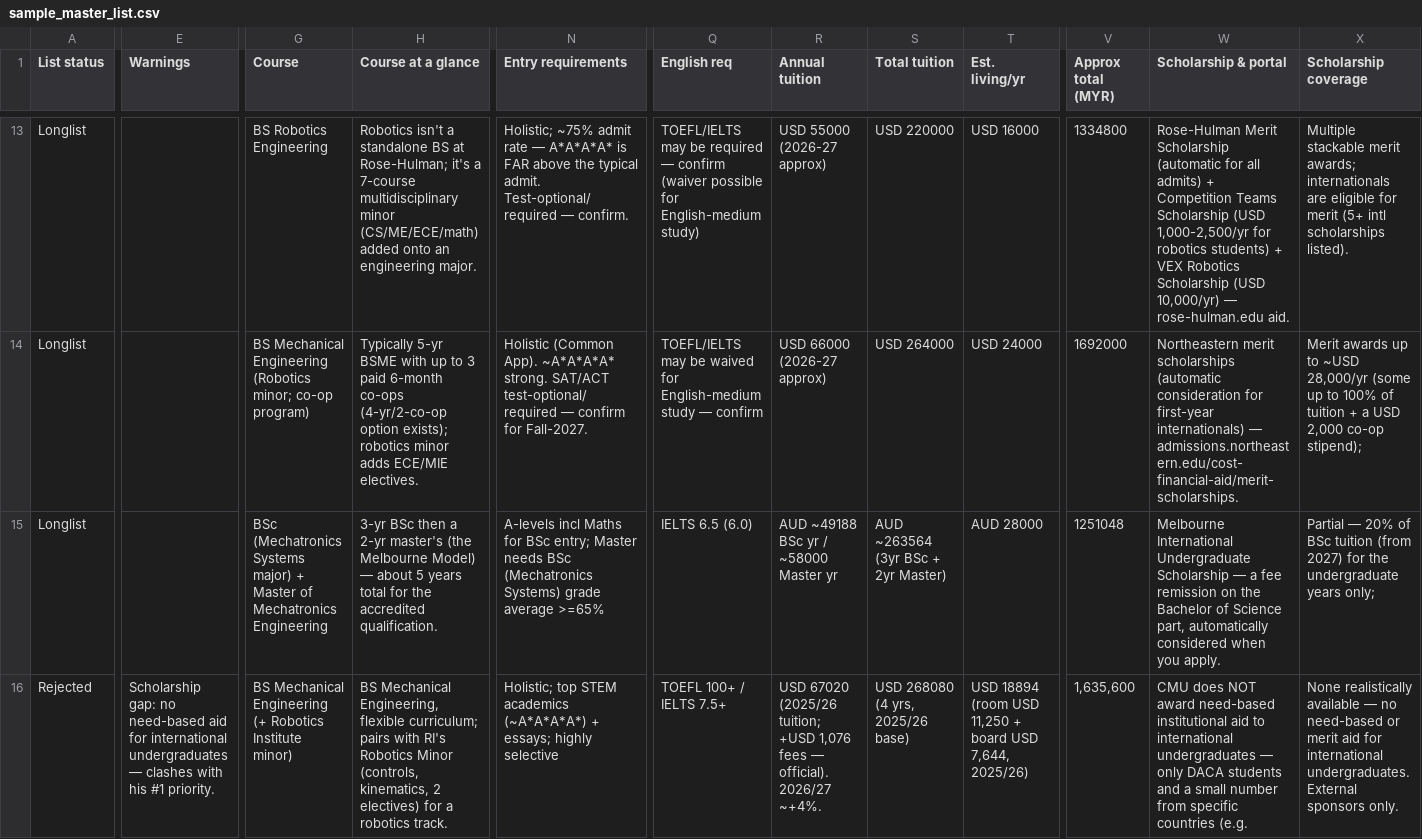
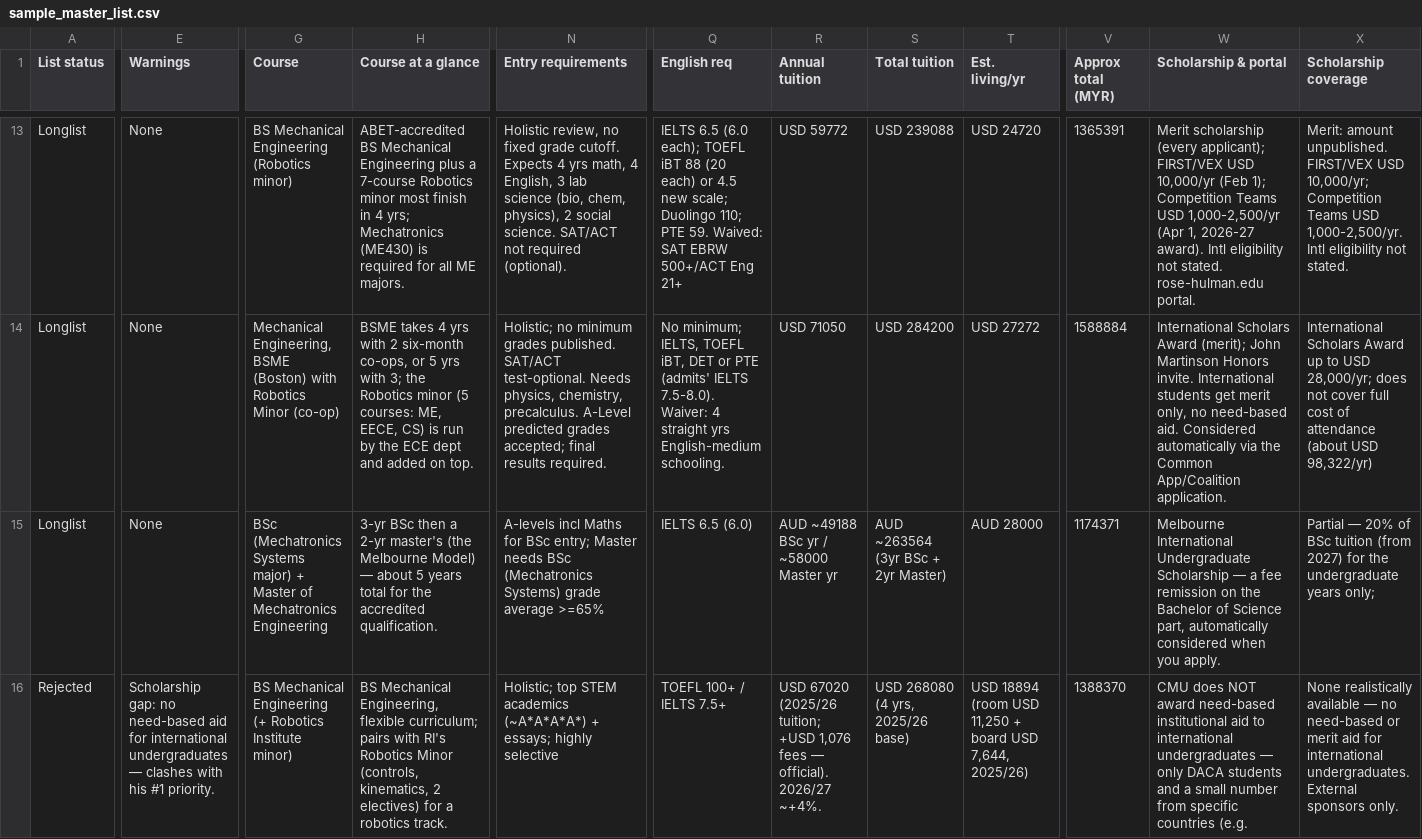
Before and after one commit to SunlessLight/university_finder, a CSV file: business/sales/sample_pack/sample_master_list.csv, drawn as a sheet; only a part is shown, gaps mark what is left out; the diff covers the shown part only; the diff names each change by its address in the sheet, - before the commit and + after, or states it on an @@ line.

Commit message:
updated sample pdf to newset version, updated outdated pricings

```diff
--- a/business/sales/sample_pack/sample_master_list.csv
+++ b/business/sales/sample_pack/sample_master_list.csv
-E13:E15 (Warnings): (empty)
+E13:E15 (Warnings): None
-G13 (Course): BS Robotics Engineering
+G13 (Course): BS Mechanical Engineering (Robotics minor)
-H13 (Course at a glance): Robotics isn't a standalone BS at Rose-Hulman; it's a 7-course multidisciplinary minor (CS/ME/ECE/math) added onto an engineering major.
+H13 (Course at a glance): ABET-accredited BS Mechanical Engineering plus a 7-course Robotics minor most finish in 4 yrs; Mechatronics (ME430) is required for all ME majors.
-N13 (Entry requirements): Holistic; ~75% admit rate — A*A*A*A* is FAR above the typical admit. Test-optional/required — confirm.
+N13 (Entry requirements): Holistic review, no fixed grade cutoff. Expects 4 yrs math, 4 English, 3 lab science (bio, chem, physics), 2 social science. SAT/ACT not required (optional).
-Q13 (English req): TOEFL/IELTS may be required — confirm (waiver possible for English-medium study)
+Q13 (English req): IELTS 6.5 (6.0 each); TOEFL iBT 88 (20 each) or 4.5 new scale; Duolingo 110; PTE 59. Waived: SAT EBRW 500+/ACT Eng 21+
-R13 (Annual tuition): USD 55000 (2026-27 approx)
+R13 (Annual tuition): USD 59772
-S13 (Total tuition): USD 220000
+S13 (Total tuition): USD 239088
-T13 (Est. living/yr): USD 16000
+T13 (Est. living/yr): USD 24720
-V13 (Approx total (MYR)): 1334800
+V13 (Approx total (MYR)): 1365391
-W13 (Scholarship & portal): Rose-Hulman Merit Scholarship (automatic for all admits) + Competition Teams Scholarship (USD 1,000-2,500/yr for robotics students) + VEX Robotics Scholarship (USD 10,000/yr) — rose-hulman.edu aid.
+W13 (Scholarship & portal): Merit scholarship (every applicant); FIRST/VEX USD 10,000/yr (Feb 1); Competition Teams USD 1,000-2,500/yr (Apr 1, 2026-27 award). Intl eligibility not stated. rose-hulman.edu portal.
-X13 (Scholarship coverage): Multiple stackable merit awards; internationals are eligible for merit (5+ intl scholarships listed).
+X13 (Scholarship coverage): Merit: amount unpublished. FIRST/VEX USD 10,000/yr; Competition Teams USD 1,000-2,500/yr. Intl eligibility not stated.
-G14 (Course): BS Mechanical Engineering (Robotics minor; co-op program)
+G14 (Course): Mechanical Engineering, BSME (Boston) with Robotics Minor (co-op)
-H14 (Course at a glance): Typically 5-yr BSME with up to 3 paid 6-month co-ops (4-yr/2-co-op option exists); robotics minor adds ECE/MIE electives.
+H14 (Course at a glance): BSME takes 4 yrs with 2 six-month co-ops, or 5 yrs with 3; the Robotics minor (5 courses: ME, EECE, CS) is run by the ECE dept and added on top.
-N14 (Entry requirements): Holistic (Common App). ~A*A*A*A* strong. SAT/ACT test-optional/required — confirm for Fall-2027.
+N14 (Entry requirements): Holistic; no minimum grades published. SAT/ACT test-optional. Needs physics, chemistry, precalculus. A-Level predicted grades accepted; final results required.
-Q14 (English req): TOEFL/IELTS may be waived for English-medium study — confirm
+Q14 (English req): No minimum; IELTS, TOEFL iBT, DET or PTE (admits' IELTS 7.5-8.0). Waiver: 4 straight yrs English-medium schooling.
-R14 (Annual tuition): USD 66000 (2026-27 approx)
+R14 (Annual tuition): USD 71050
-S14 (Total tuition): USD 264000
+S14 (Total tuition): USD 284200
-T14 (Est. living/yr): USD 24000
+T14 (Est. living/yr): USD 27272
-V14 (Approx total (MYR)): 1692000
+V14 (Approx total (MYR)): 1588884
-W14 (Scholarship & portal): Northeastern merit scholarships (automatic consideration for first-year internationals) — admissions.northeastern.edu/cost-financial-aid/merit-scholarships.
+W14 (Scholarship & portal): International Scholars Award (merit); John Martinson Honors invite. International students get merit only, no need-based aid. Considered automatically via the Common App/Coalition application.
-X14 (Scholarship coverage): Merit awards up to ~USD 28,000/yr (some up to 100% of tuition + a USD 2,000 co-op stipend);
+X14 (Scholarship coverage): International Scholars Award up to USD 28,000/yr; does not cover full cost of attendance (about USD 98,322/yr)
-V15 (Approx total (MYR)): 1251048
+V15 (Approx total (MYR)): 1174371
-V16 (Approx total (MYR)): 1,635,600
+V16 (Approx total (MYR)): 1388370
```
Also changed, not shown: 49 edited cells elsewhere in this file, business/sales/sample_pack/sample_glossary.csv, 11 other files.
